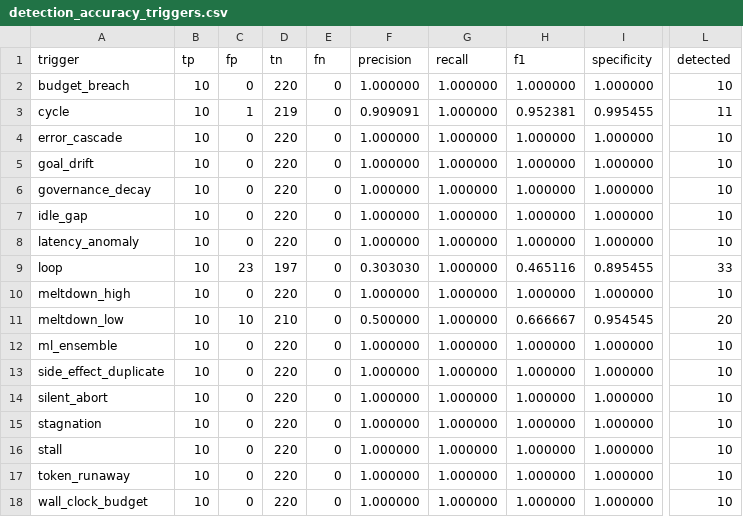
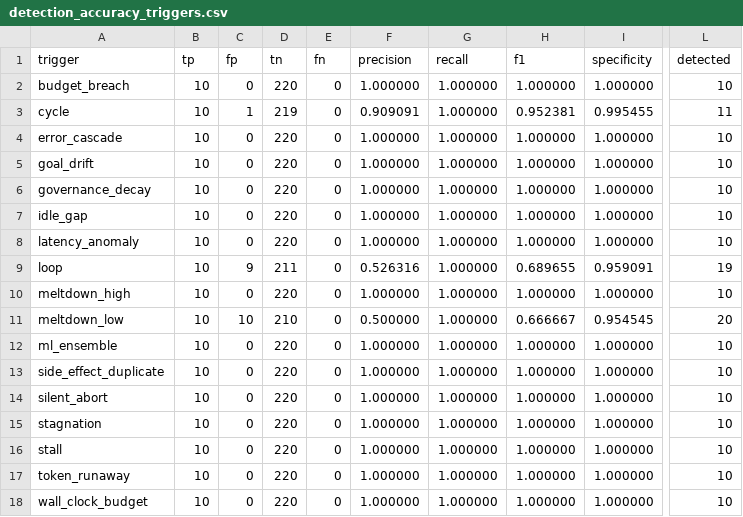
Before and after one commit to Cyrax321/SNAGLINE, a CSV file: reports/results/detection_accuracy_triggers.csv, drawn as a sheet; only a part is shown, gaps mark what is left out; the diff names each change by its address in the sheet, - before the commit and + after, or states it on an @@ line.

```diff
--- a/reports/results/detection_accuracy_triggers.csv
+++ b/reports/results/detection_accuracy_triggers.csv
-C9 (fp): 23
+C9 (fp): 9
-D9 (tn): 197
+D9 (tn): 211
-F9 (precision): 0.303030
+F9 (precision): 0.526316
-H9 (f1): 0.465116
+H9 (f1): 0.689655
-I9 (specificity): 0.895455
+I9 (specificity): 0.959091
-L9 (detected): 33
+L9 (detected): 19
```
Also changed, not shown: reports/results/detection_accuracy_episodes.csv, 2 other files.
